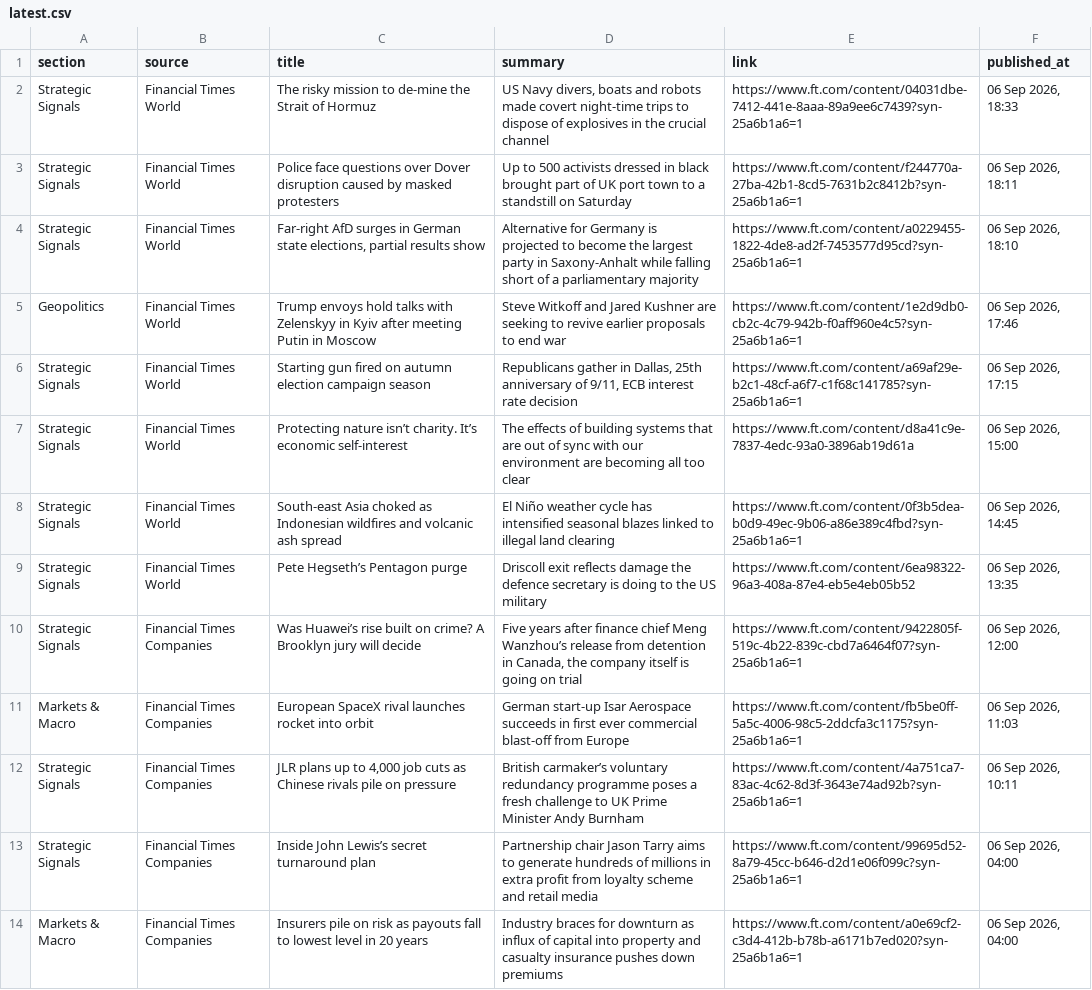
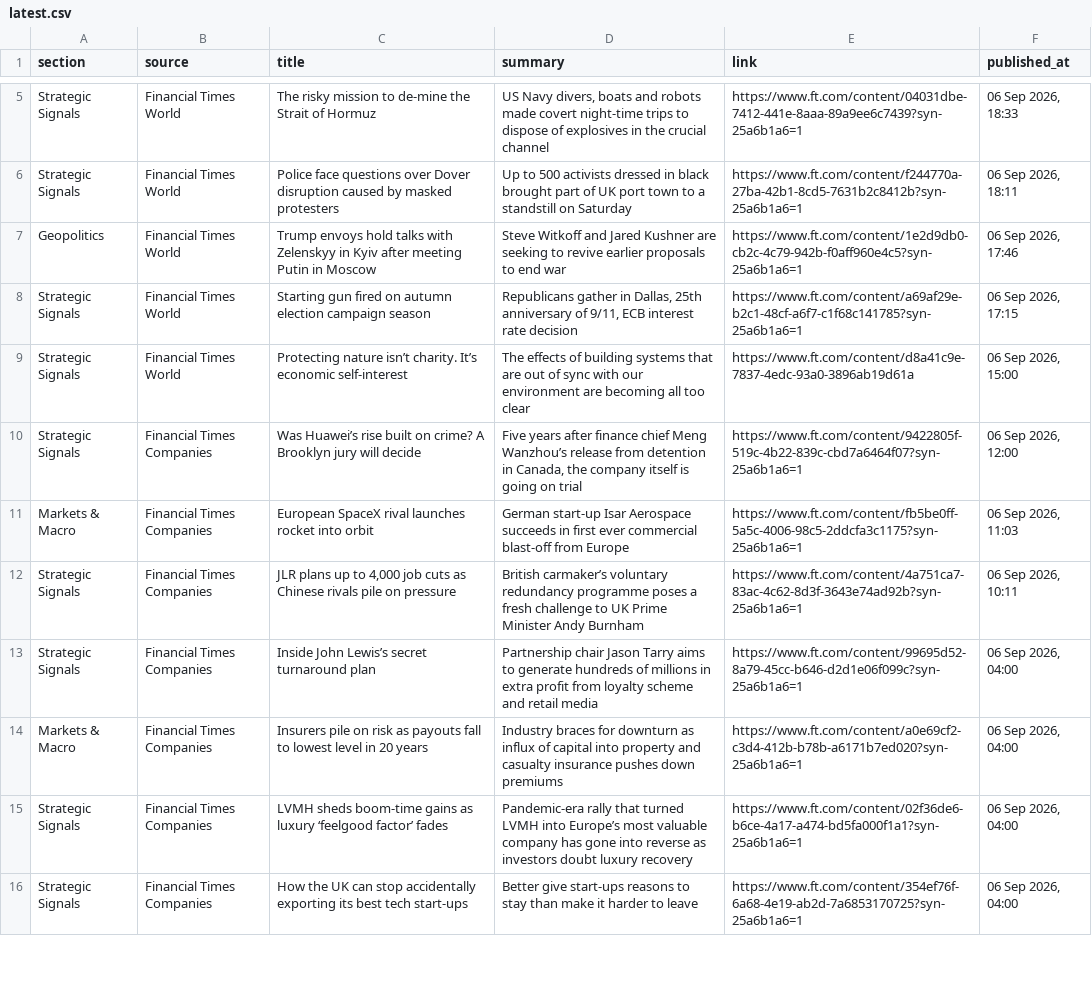
Before and after one commit to sumantrabasudawn/news-tracker, a CSV file: output/latest.csv, drawn as a sheet; only a part is shown, gaps mark what is left out; the shorter side is filled out with more unchanged rows; removed rows and columns are numbered as before the commit, all else as after; the diff covers the shown part only; the diff names each change by its address in the sheet, - before the commit and + after, or states it on an @@ line.

```diff
--- a/output/latest.csv
+++ b/output/latest.csv
-row 4: Strategic Signals | Financial Times World | Far-right AfD surges in German state elections, partial results show | Alternative for Germany is projected to become the largest party in Saxony-Anhalt while falling short of a parliamentary majority | https://www.ft.com/content/a0229455-1822-4de8-ad2f-7453577d95cd?syn-25a6b1a6=1 | 06 Sep 2026, 18:10
-row 8: Strategic Signals | Financial Times World | South-east Asia choked as Indonesian wildfires and volcanic ash spread | El Niño weather cycle has intensified seasonal blazes linked to illegal land clearing | https://www.ft.com/content/0f3b5dea-b0d9-49ec-9b06-a86e389c4fbd?syn-25a6b1a6=1 | 06 Sep 2026, 14:45
-row 9: Strategic Signals | Financial Times World | Pete Hegseth’s Pentagon purge | Driscoll exit reflects damage the defence secretary is doing to the US military | https://www.ft.com/content/6ea98322-96a3-408a-87e4-eb5e4eb05b52 | 06 Sep 2026, 13:35
```
Also changed, not shown: 12 added rows, 9 removed rows and 20 edited cells elsewhere in this file, 2 other files.
